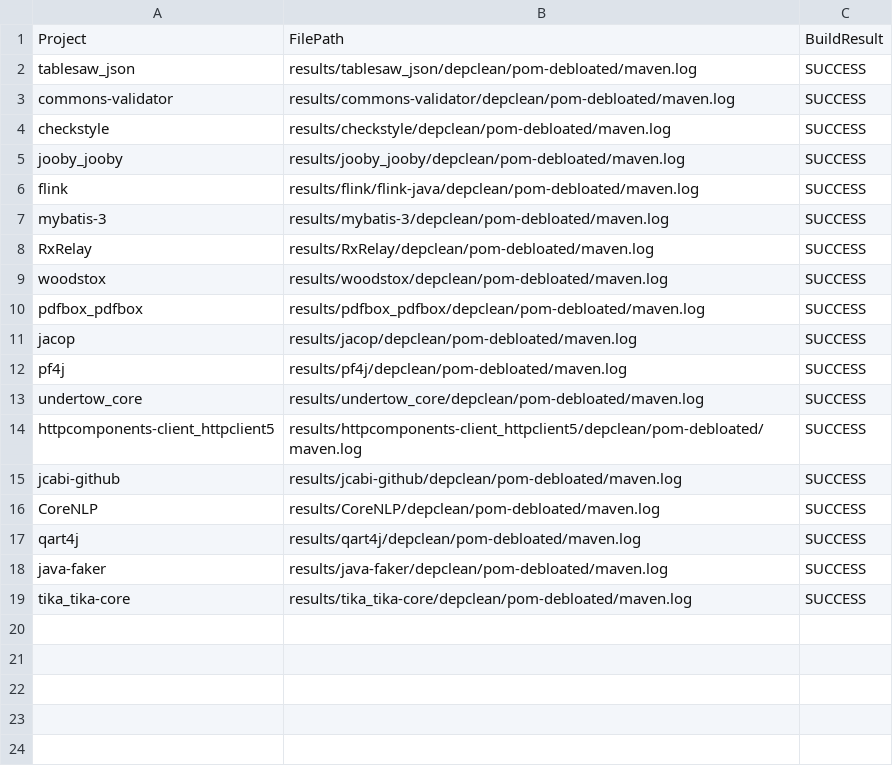
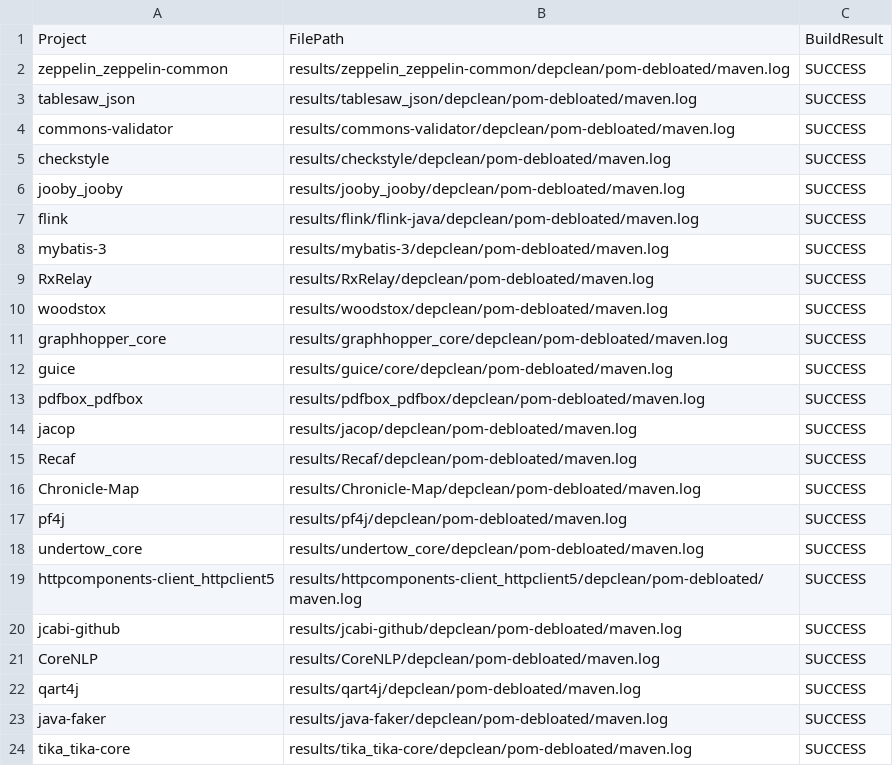
Before and after one commit to ASSERT-KTH/deptrim-experiments, a CSV file: pipeline/csv/Descriptive/depclean-build-result-logs.csv, drawn as a sheet.

```diff
--- a/pipeline/csv/Descriptive/depclean-build-result-logs.csv
+++ b/pipeline/csv/Descriptive/depclean-build-result-logs.csv
@@ -1,2 +1,3 @@
 Project,FilePath,BuildResult
+zeppelin_zeppelin-common,results/zeppelin_zeppelin-common/depclean/pom-debloated/maven.log,SUCCESS
 tablesaw_json,results/tablesaw_json/depclean/pom-debloated/maven.log,SUCCESS
@@ -9,4 +10,8 @@ RxRelay,results/RxRelay/depclean/pom-debloated/maven.log,SUCCESS
 woodstox,results/woodstox/depclean/pom-debloated/maven.log,SUCCESS
+graphhopper_core,results/graphhopper_core/depclean/pom-debloated/maven.log,SUCCESS
+guice,results/guice/core/depclean/pom-debloated/maven.log,SUCCESS
 pdfbox_pdfbox,results/pdfbox_pdfbox/depclean/pom-debloated/maven.log,SUCCESS
 jacop,results/jacop/depclean/pom-debloated/maven.log,SUCCESS
+Recaf,results/Recaf/depclean/pom-debloated/maven.log,SUCCESS
+Chronicle-Map,results/Chronicle-Map/depclean/pom-debloated/maven.log,SUCCESS
 pf4j,results/pf4j/depclean/pom-debloated/maven.log,SUCCESS
```
Also changed, not shown: pipeline/csv/Descriptive/depclean-results.csv, pipeline/csv/Descriptive/original-build-result-logs.csv, 11 other files.
